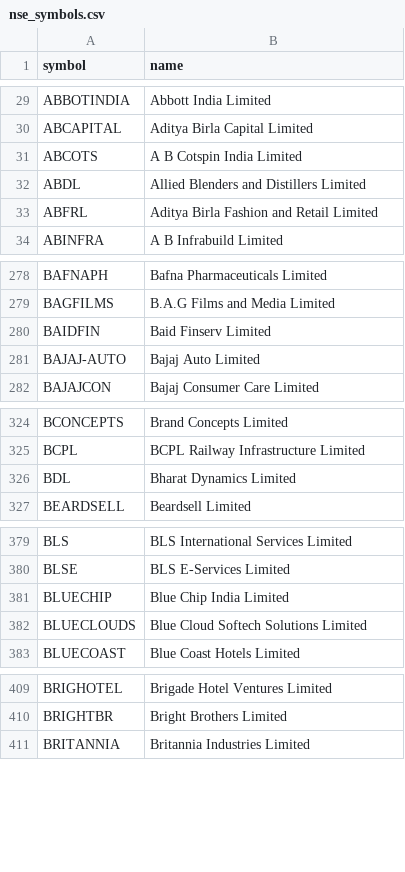
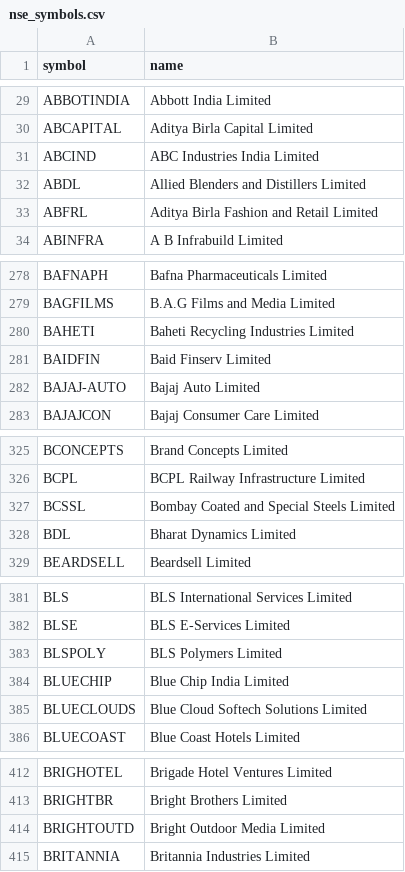
Before and after one commit to PalakGupta7456/stock-valuation-india, a CSV file: data/nse_symbols.csv, drawn as a sheet; only a part is shown, gaps mark what is left out; the diff covers the shown part only.

```diff
--- a/data/nse_symbols.csv
+++ b/data/nse_symbols.csv
@@ -30,3 +30,3 @@ ABBOTINDIA,Abbott India Limited
 ABCAPITAL,Aditya Birla Capital Limited
-ABCOTS,A B Cotspin India Limited
+ABCIND,ABC Industries India Limited
 ABDL,Allied Blenders and Distillers Limited
@@ -279,2 +279,3 @@ BAFNAPH,Bafna Pharmaceuticals Limited
 BAGFILMS,B.A.G Films and Media Limited
+BAHETI,Baheti Recycling Industries Limited
 BAIDFIN,Baid Finserv Limited
@@ -325,2 +326,3 @@ BCONCEPTS,Brand Concepts Limited
 BCPL,BCPL Railway Infrastructure Limited
+BCSSL,Bombay Coated and Special Steels Limited
 BDL,Bharat Dynamics Limited
@@ -380,2 +382,3 @@ BLS,BLS International Services Limited
 BLSE,BLS E-Services Limited
+BLSPOLY,BLS Polymers Limited
 BLUECHIP,Blue Chip India Limited
@@ -410,2 +413,3 @@ BRIGHOTEL,Brigade Hotel Ventures Limited
 BRIGHTBR,Bright Brothers Limited
+BRIGHTOUTD,Bright Outdoor Media Limited
 BRITANNIA,Britannia Industries Limited
```
Also changed, not shown: 9 added rows and 1 removed row elsewhere in this file, data/bse_symbols.csv.
